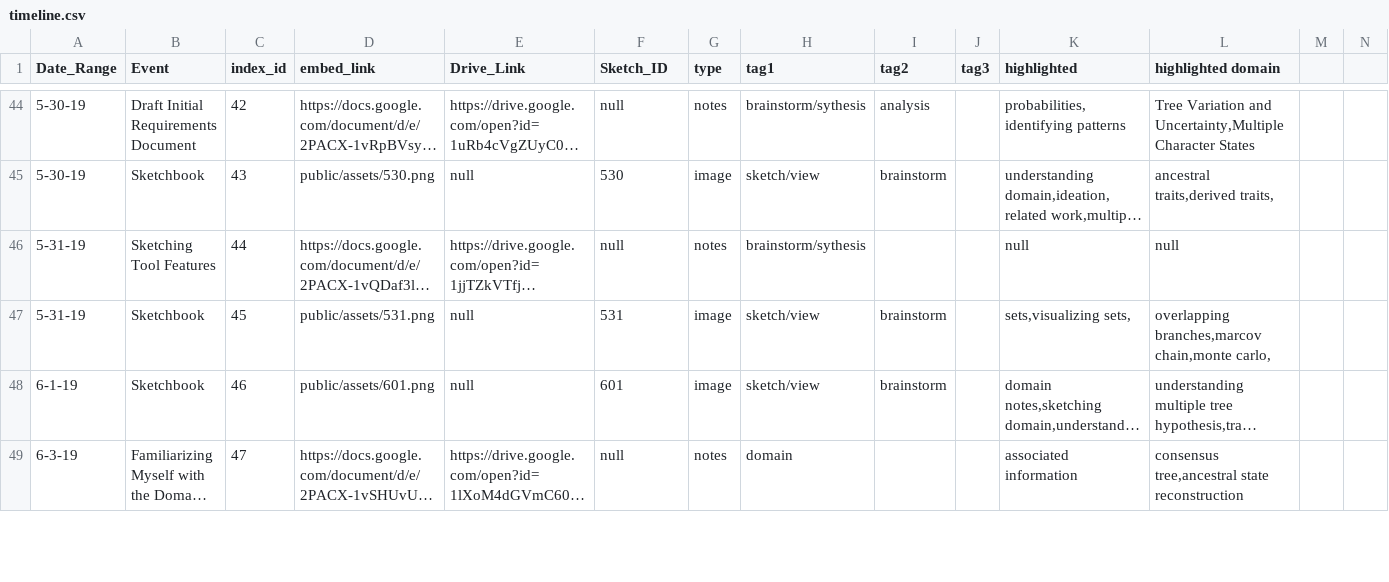
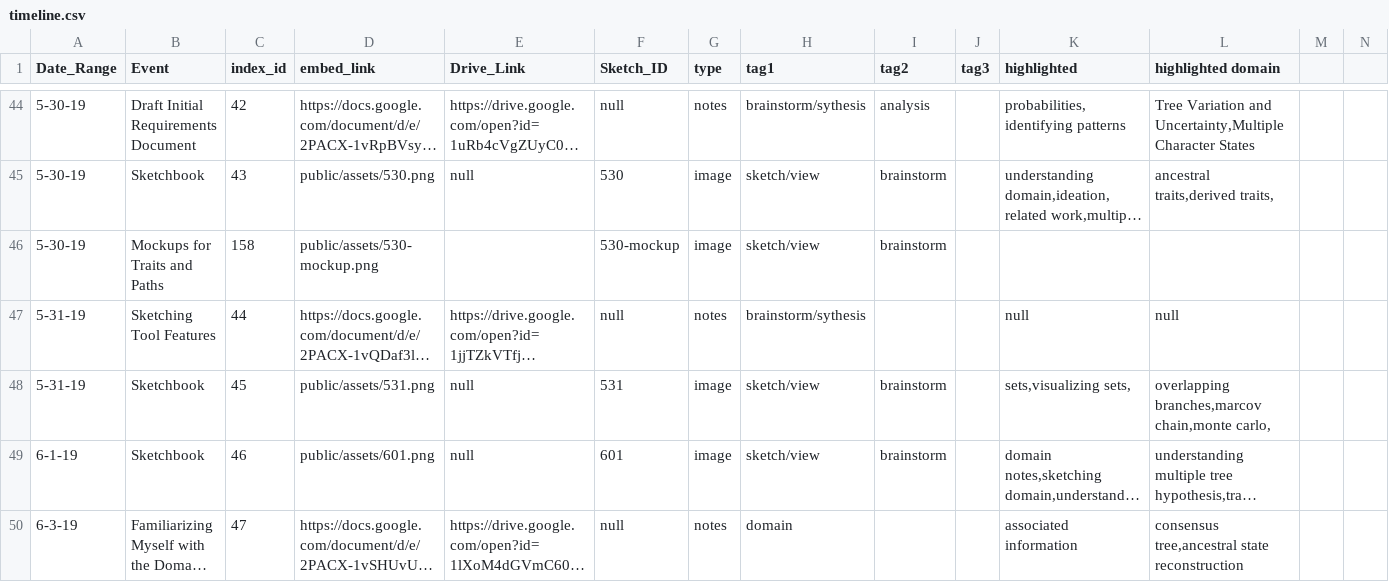
Before and after one commit to visdesignlab/trrrace, a CSV file: public/data/timeline.csv, drawn as a sheet; only a part is shown, gaps mark what is left out; long unchanged cells end in …; rows hold the shown columns only; the diff covers the shown part only; the diff names each change by its address in the sheet, - before the commit and + after, or states it on an @@ line.

```diff
--- a/public/data/timeline.csv
+++ b/public/data/timeline.csv
+row 46: 5-30-19 | Mockups for Traits and Paths | 158 | public/assets/530-mockup.png |  | 530-mockup | image | sketch/view | brainstorm
```
Also changed, not shown: 2 edited cells elsewhere in this file, 3 other files.
